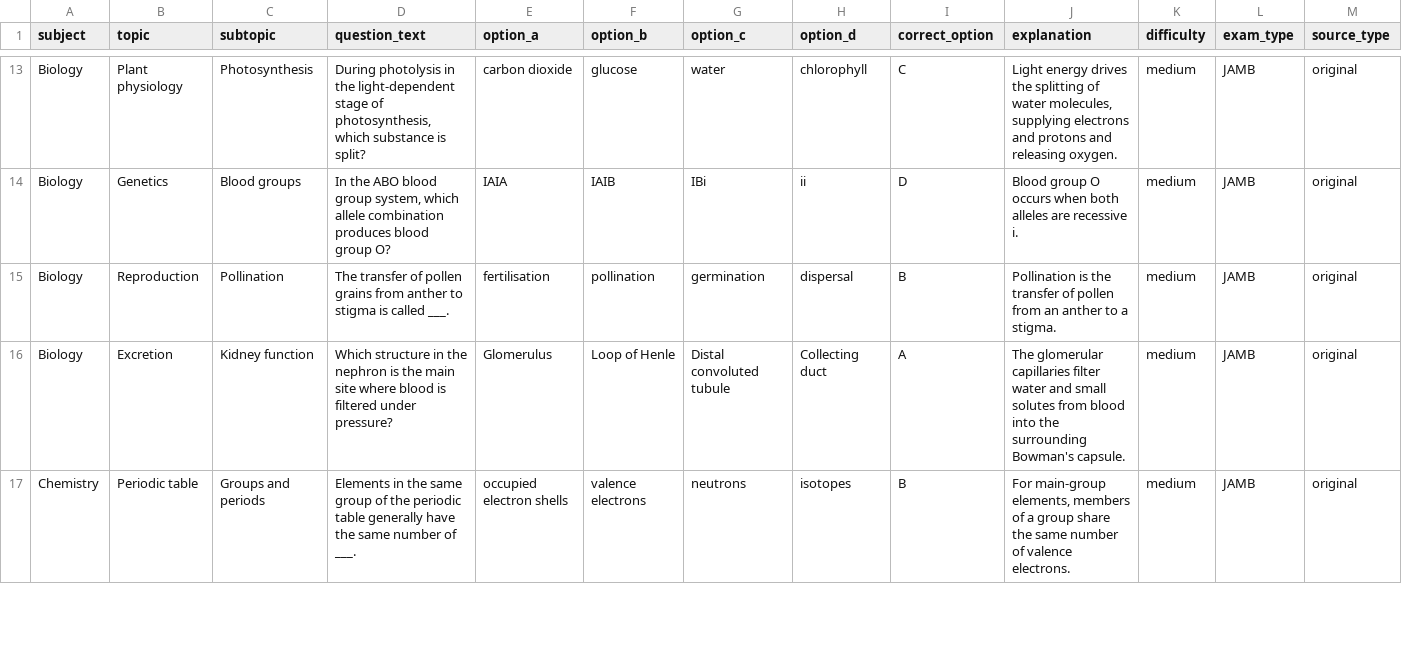
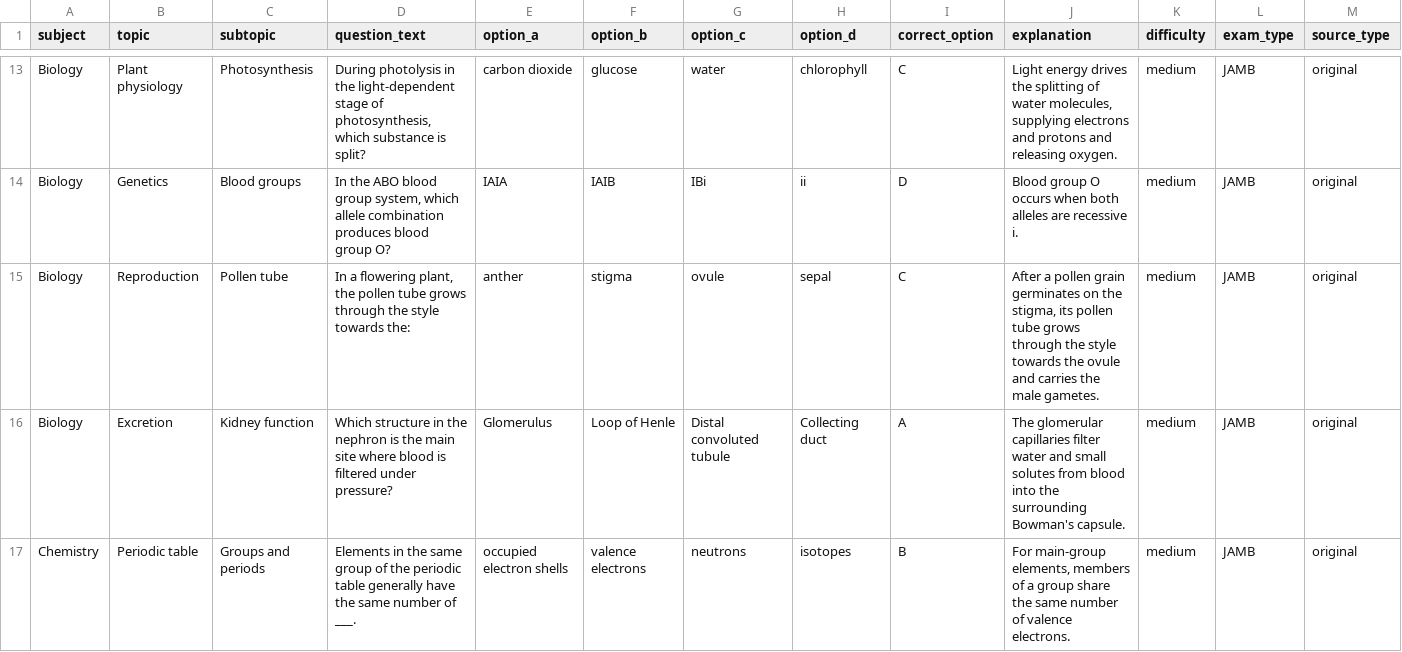
Before and after one commit to timmyjoe385-netizen/EDUKEN-CONSULT-, a CSV file: content/cbt/original-batch-18-40-questions.csv, drawn as a sheet; only a part is shown, gaps mark what is left out; the diff names each change by its address in the sheet, - before the commit and + after, or states it on an @@ line.

Commit message:
Replace repeated pollination definition in CBT batch 18

```diff
--- a/content/cbt/original-batch-18-40-questions.csv
+++ b/content/cbt/original-batch-18-40-questions.csv
-C15 (subtopic): Pollination
+C15 (subtopic): Pollen tube
-D15 (question_text): The transfer of pollen grains from anther to stigma is called ___.
+D15 (question_text): In a flowering plant, the pollen tube grows through the style towards the:
-E15 (option_a): fertilisation
+E15 (option_a): anther
-F15 (option_b): pollination
+F15 (option_b): stigma
-G15 (option_c): germination
+G15 (option_c): ovule
-H15 (option_d): dispersal
+H15 (option_d): sepal
-I15 (correct_option): B
+I15 (correct_option): C
-J15 (explanation): Pollination is the transfer of pollen from an anther to a stigma.
+J15 (explanation): After a pollen grain germinates on the stigma, its pollen tube grows through the style towards the ovule and carries the male gametes.
```
